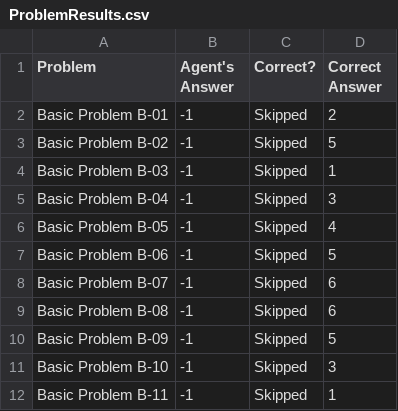
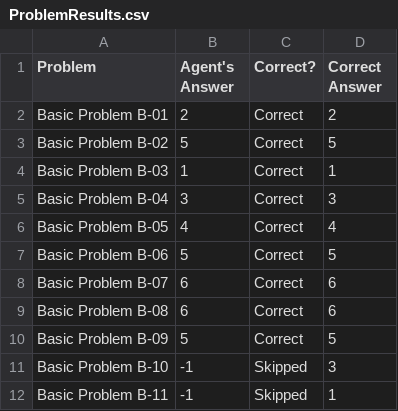
Before and after one commit to afafore1/Raven, a CSV file: ProblemResults.csv, drawn as a sheet; only a part is shown.

```diff
--- a/ProblemResults.csv
+++ b/ProblemResults.csv
@@ -1,11 +1,11 @@
 Problem,Agent's Answer,Correct?,Correct Answer
-Basic Problem B-01,-1,Skipped,2
-Basic Problem B-02,-1,Skipped,5
-Basic Problem B-03,-1,Skipped,1
-Basic Problem B-04,-1,Skipped,3
-Basic Problem B-05,-1,Skipped,4
-Basic Problem B-06,-1,Skipped,5
-Basic Problem B-07,-1,Skipped,6
-Basic Problem B-08,-1,Skipped,6
-Basic Problem B-09,-1,Skipped,5
+Basic Problem B-01,2,Correct,2
+Basic Problem B-02,5,Correct,5
+Basic Problem B-03,1,Correct,1
+Basic Problem B-04,3,Correct,3
+Basic Problem B-05,4,Correct,4
+Basic Problem B-06,5,Correct,5
+Basic Problem B-07,6,Correct,6
+Basic Problem B-08,6,Correct,6
+Basic Problem B-09,5,Correct,5
 Basic Problem B-10,-1,Skipped,3
```
Also changed, not shown: 4 other files.
